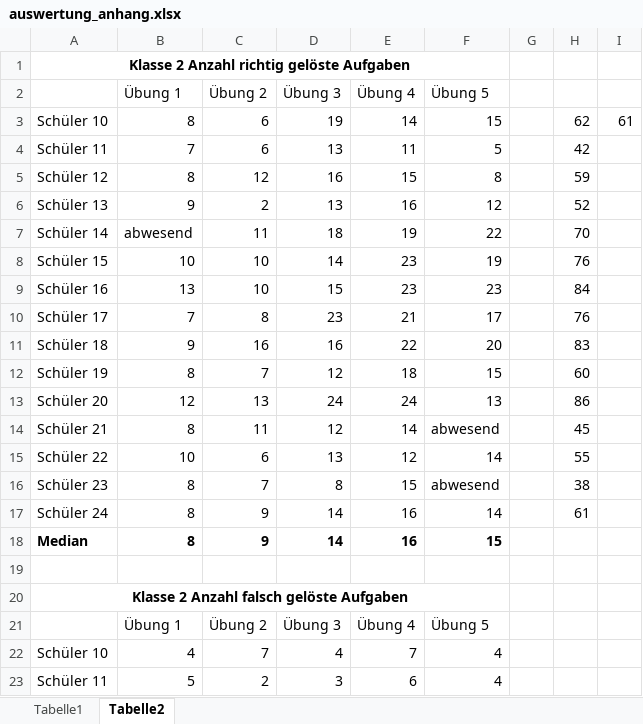
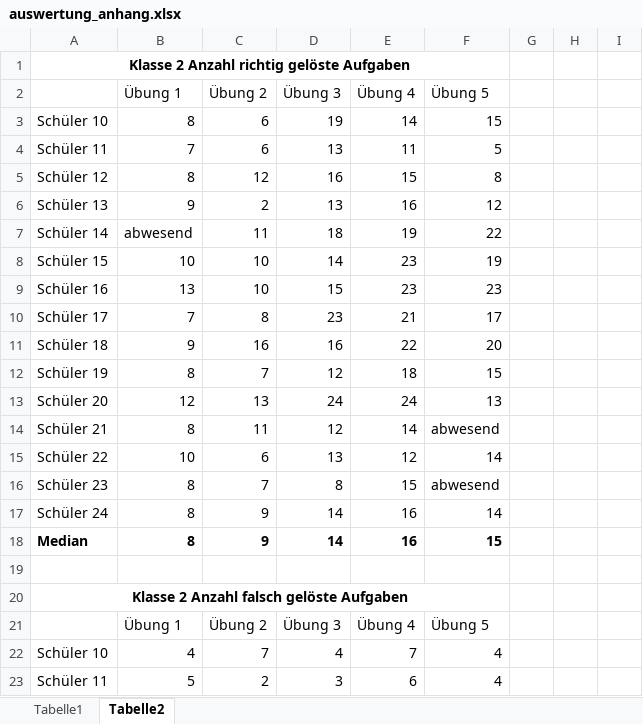
Before and after one commit to jerowing/Maturaarbeit, an Excel workbook: diagramme/auswertung_anhang.xlsx, sheet Tabelle2, drawn as a sheet; only a part is shown; values as stored, in another font and other column widths than the file's, no borders; the diff covers the shown part only; the diff names each change by its address in the sheet, - before the commit and + after, or states it on an @@ line.

```diff
--- a/diagramme/auswertung_anhang.xlsx (sheet Tabelle2)
+++ b/diagramme/auswertung_anhang.xlsx (sheet Tabelle2)
-H3: 62
+H3: (empty)
-I3: 61
+I3: (empty)
-H4: 42
+H4: (empty)
-H5: 59
+H5: (empty)
-H6: 52
+H6: (empty)
-H7: 70
+H7: (empty)
-H8: 76
+H8: (empty)
-H9: 84
+H9: (empty)
-H10: 76
+H10: (empty)
-H11: 83
+H11: (empty)
-H12: 60
+H12: (empty)
-H13: 86
+H13: (empty)
-H14: 45
+H14: (empty)
-H15: 55
+H15: (empty)
-H16: 38
+H16: (empty)
-H17: 61
+H17: (empty)
```
Also changed, not shown: 10 added rows elsewhere in this sheet, sheet Tabelle1, 15 other files.
